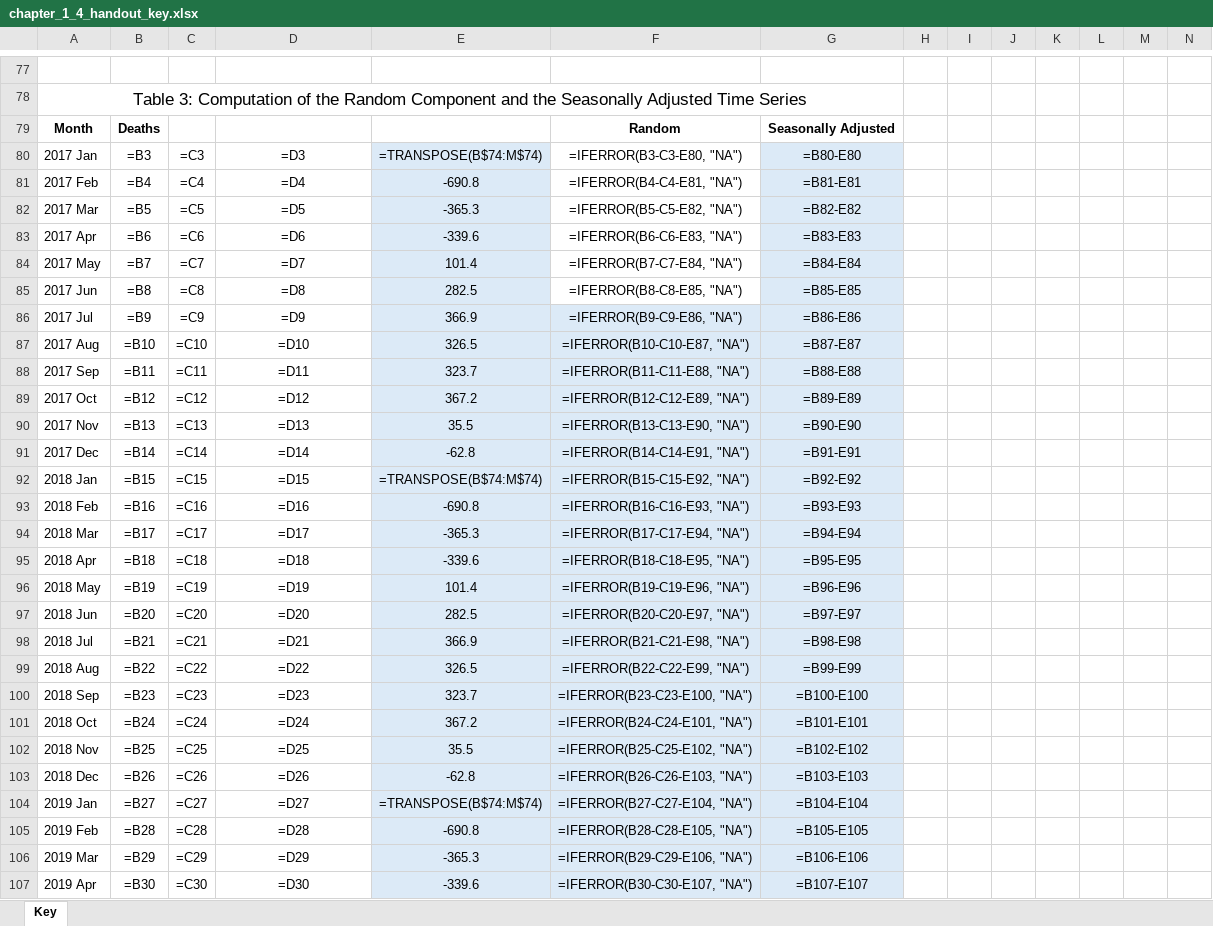
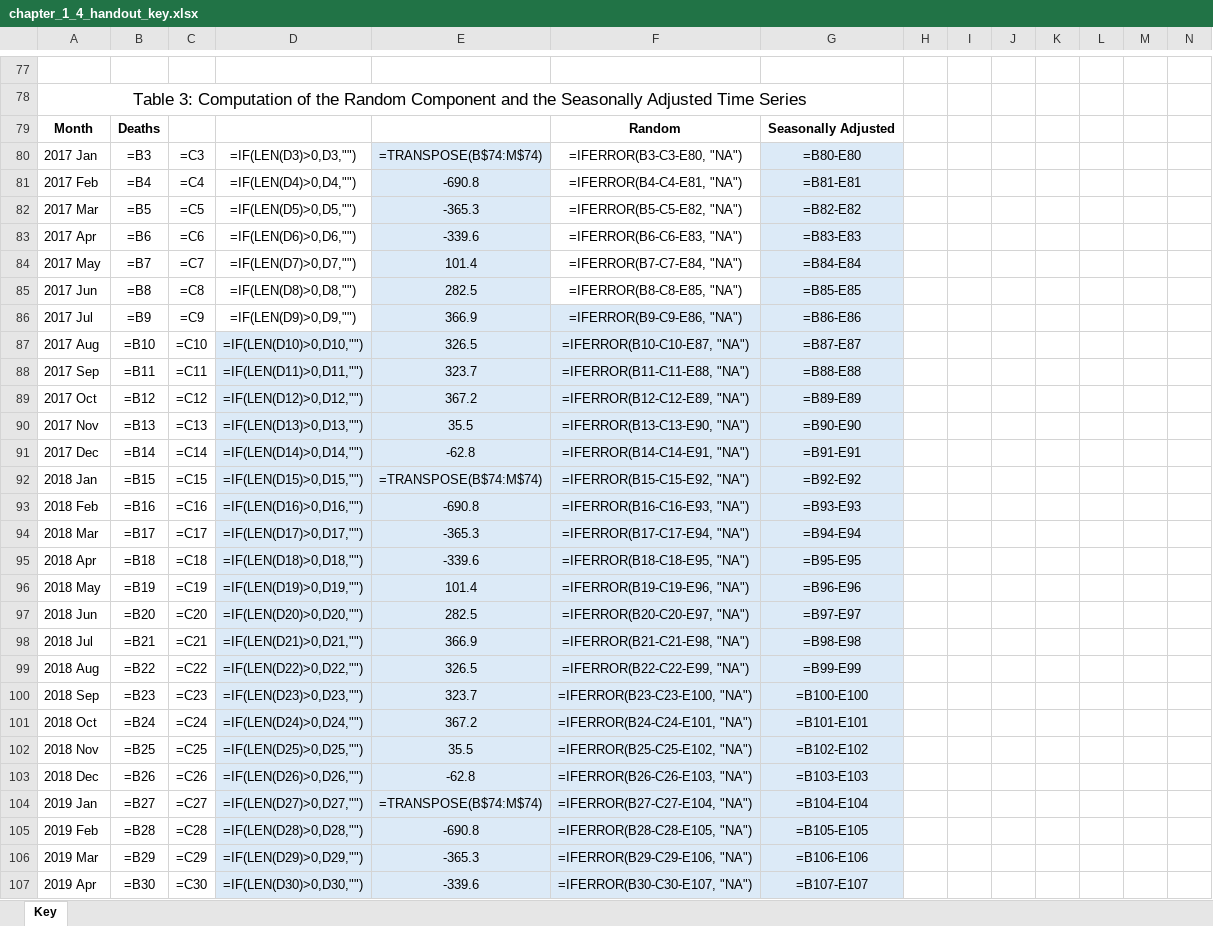
Before and after one commit to byuistats/timeseries, an Excel workbook: handouts/chapter_1_4_handout_key.xlsx, sheet Key, drawn as a sheet; only a part is shown, gaps mark what is left out; values as stored, in another font and other column widths than the file's, no borders; formulas are shown in place of their values; charts and pictures not drawn; the diff covers the shown part only; the diff names each change by its address in the sheet, - before the commit and + after, or states it on an @@ line.

```diff
--- a/handouts/chapter_1_4_handout_key.xlsx (sheet Key)
+++ b/handouts/chapter_1_4_handout_key.xlsx (sheet Key)
-D80: =D3
+D80: =IF(LEN(D3)>0,D3,"")
-D81: =D4
+D81: =IF(LEN(D4)>0,D4,"")
-D82: =D5
+D82: =IF(LEN(D5)>0,D5,"")
-D83: =D6
+D83: =IF(LEN(D6)>0,D6,"")
-D84: =D7
+D84: =IF(LEN(D7)>0,D7,"")
-D85: =D8
+D85: =IF(LEN(D8)>0,D8,"")
-D86: =D9
+D86: =IF(LEN(D9)>0,D9,"")
-D87: =D10
+D87: =IF(LEN(D10)>0,D10,"")
-D87:D107 fill: none
+D87:D107 fill: #DCEAF7
-D88: =D11
+D88: =IF(LEN(D11)>0,D11,"")
-D89: =D12
+D89: =IF(LEN(D12)>0,D12,"")
-D90: =D13
+D90: =IF(LEN(D13)>0,D13,"")
-D91: =D14
+D91: =IF(LEN(D14)>0,D14,"")
-D92: =D15
+D92: =IF(LEN(D15)>0,D15,"")
-D93: =D16
+D93: =IF(LEN(D16)>0,D16,"")
-D94: =D17
+D94: =IF(LEN(D17)>0,D17,"")
-D95: =D18
+D95: =IF(LEN(D18)>0,D18,"")
-D96: =D19
+D96: =IF(LEN(D19)>0,D19,"")
-D97: =D20
+D97: =IF(LEN(D20)>0,D20,"")
-D98: =D21
+D98: =IF(LEN(D21)>0,D21,"")
-D99: =D22
+D99: =IF(LEN(D22)>0,D22,"")
-D100: =D23
+D100: =IF(LEN(D23)>0,D23,"")
-D101: =D24
+D101: =IF(LEN(D24)>0,D24,"")
-D102: =D25
+D102: =IF(LEN(D25)>0,D25,"")
-D103: =D26
+D103: =IF(LEN(D26)>0,D26,"")
-D104: =D27
+D104: =IF(LEN(D27)>0,D27,"")
-D105: =D28
+D105: =IF(LEN(D28)>0,D28,"")
-D106: =D29
+D106: =IF(LEN(D29)>0,D29,"")
-D107: =D30
+D107: =IF(LEN(D30)>0,D30,"")
```
Also changed, not shown: 32 edited cells and cell formats elsewhere in this sheet, charts or pictures, handouts/chapter_1_4_handout.xlsx, 3 other files.
